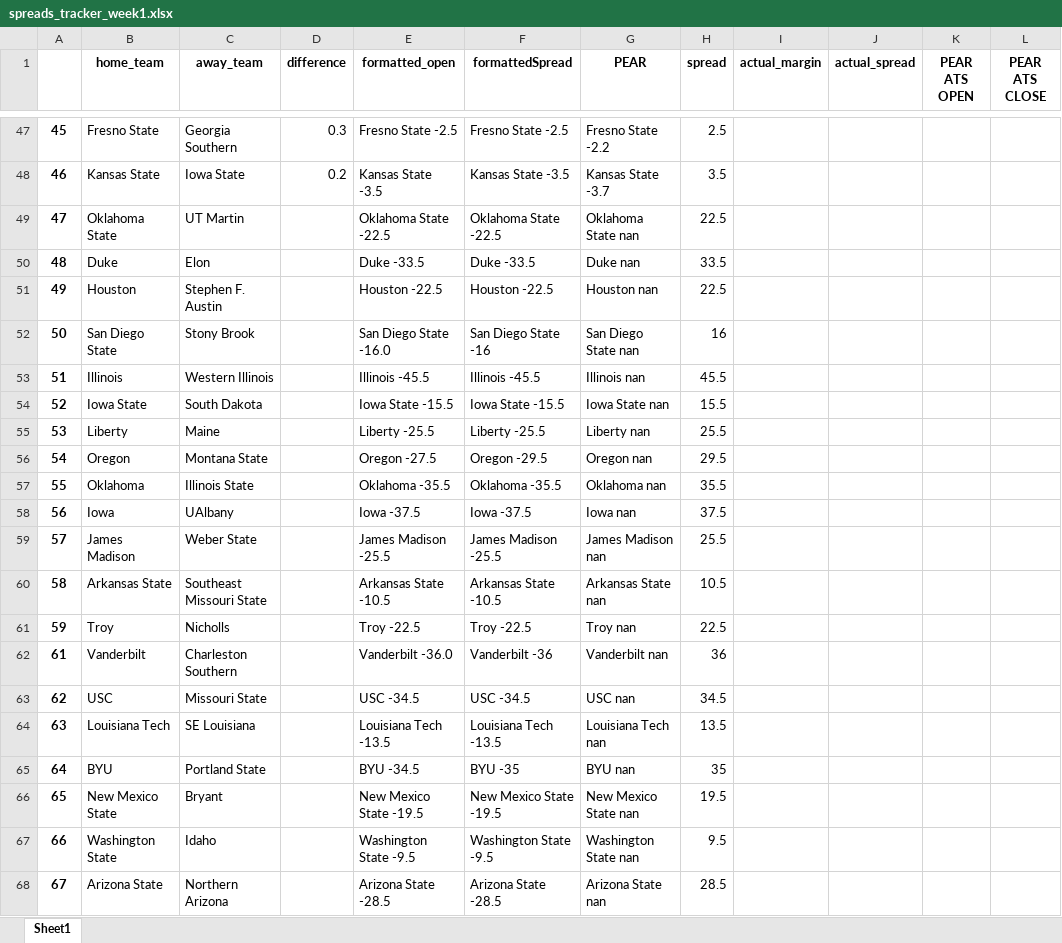
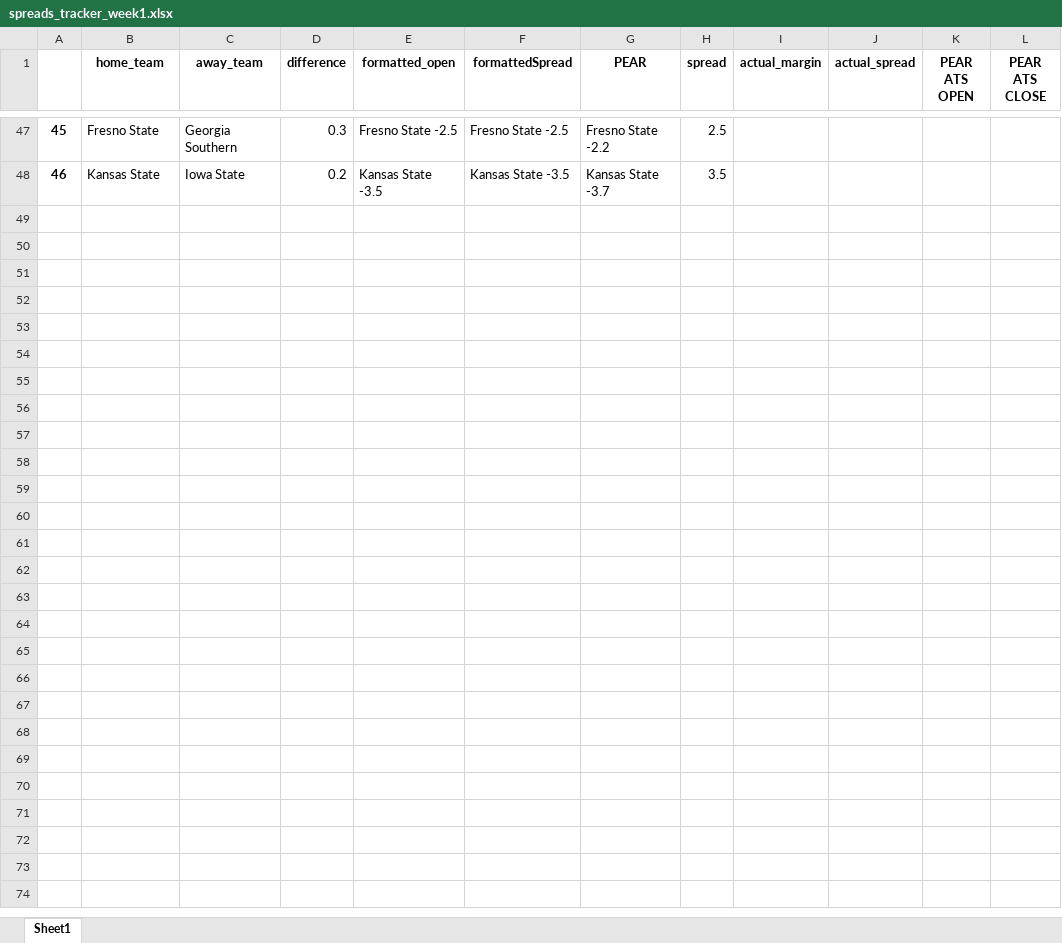
Before and after one commit to Parslinator/PEAR, an Excel workbook: PEAR/PEAR Football/y2025/Spreads/spreads_tracker_week1.xlsx, sheet Sheet1, drawn as a sheet; only a part is shown, gaps mark what is left out; values as stored, in another font and other column widths than the file's, no borders; rows hold the shown columns only; the diff names each change by its address in the sheet, - before the commit and + after, or states it on an @@ line.

Commit message:
updating spreads tracking

```diff
--- a/PEAR/PEAR Football/y2025/Spreads/spreads_tracker_week1.xlsx (sheet Sheet1)
+++ b/PEAR/PEAR Football/y2025/Spreads/spreads_tracker_week1.xlsx (sheet Sheet1)
-row 49: 47 | Oklahoma State | UT Martin |  | Oklahoma State -22.5 | Oklahoma State -22.5 | Oklahoma State nan | 22.5
-row 50: 48 | Duke | Elon |  | Duke -33.5 | Duke -33.5 | Duke nan | 33.5
-row 51: 49 | Houston | Stephen F. Austin |  | Houston -22.5 | Houston -22.5 | Houston nan | 22.5
-row 52: 50 | San Diego State | Stony Brook |  | San Diego State -16.0 | San Diego State -16 | San Diego State nan | 16
-row 53: 51 | Illinois | Western Illinois |  | Illinois -45.5 | Illinois -45.5 | Illinois nan | 45.5
-row 54: 52 | Iowa State | South Dakota |  | Iowa State -15.5 | Iowa State -15.5 | Iowa State nan | 15.5
-row 55: 53 | Liberty | Maine |  | Liberty -25.5 | Liberty -25.5 | Liberty nan | 25.5
-row 56: 54 | Oregon | Montana State |  | Oregon -27.5 | Oregon -29.5 | Oregon nan | 29.5
-row 57: 55 | Oklahoma | Illinois State |  | Oklahoma -35.5 | Oklahoma -35.5 | Oklahoma nan | 35.5
-row 58: 56 | Iowa | UAlbany |  | Iowa -37.5 | Iowa -37.5 | Iowa nan | 37.5
-row 59: 57 | James Madison | Weber State |  | James Madison -25.5 | James Madison -25.5 | James Madison nan | 25.5
-row 60: 58 | Arkansas State | Southeast Missouri State |  | Arkansas State -10.5 | Arkansas State -10.5 | Arkansas State nan | 10.5
-row 61: 59 | Troy | Nicholls |  | Troy -22.5 | Troy -22.5 | Troy nan | 22.5
-row 62: 61 | Vanderbilt | Charleston Southern |  | Vanderbilt -36.0 | Vanderbilt -36 | Vanderbilt nan | 36
-row 63: 62 | USC | Missouri State |  | USC -34.5 | USC -34.5 | USC nan | 34.5
-row 64: 63 | Louisiana Tech | SE Louisiana |  | Louisiana Tech -13.5 | Louisiana Tech -13.5 | Louisiana Tech nan | 13.5
-row 65: 64 | BYU | Portland State |  | BYU -34.5 | BYU -35 | BYU nan | 35
-row 66: 65 | New Mexico State | Bryant |  | New Mexico State -19.5 | New Mexico State -19.5 | New Mexico State nan | 19.5
-row 67: 66 | Washington State | Idaho |  | Washington State -9.5 | Washington State -9.5 | Washington State nan | 9.5
-row 68: 67 | Arizona State | Northern Arizona |  | Arizona State -28.5 | Arizona State -28.5 | Arizona State nan | 28.5
```
Also changed, not shown: 1 other file.
